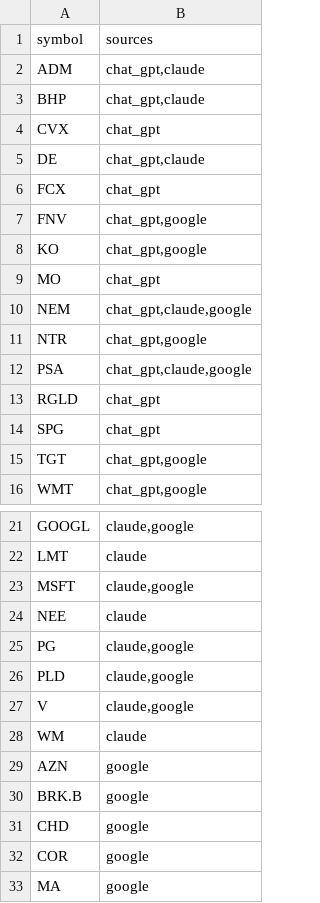
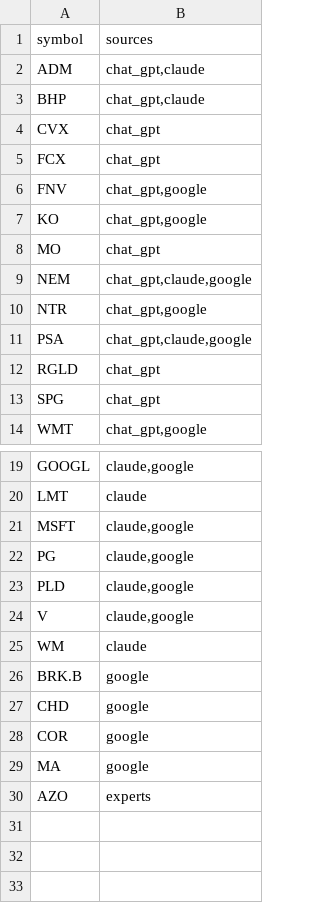
Before and after one commit to gettilt/inflation, a CSV file: theme.csv, drawn as a sheet; only a part is shown, gaps mark what is left out; removed rows and columns are numbered as before the commit, all else as after; the diff names each change by its address in the sheet, - before the commit and + after, or states it on an @@ line.

```diff
--- a/theme.csv
+++ b/theme.csv
-row 5: DE | chat_gpt,claude
-row 15: TGT | chat_gpt,google
-row 24: NEE | claude
-row 29: AZN | google
+row 30: AZO | experts
```
